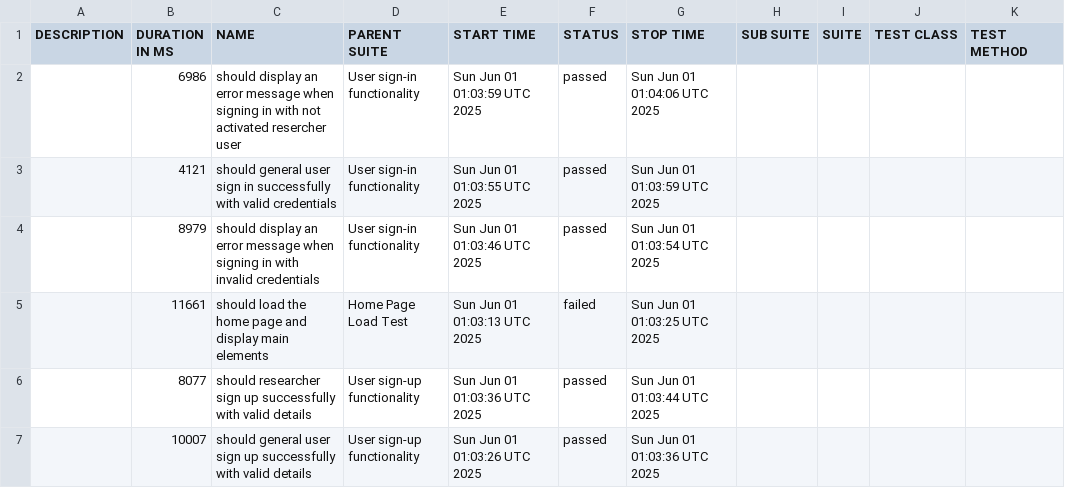
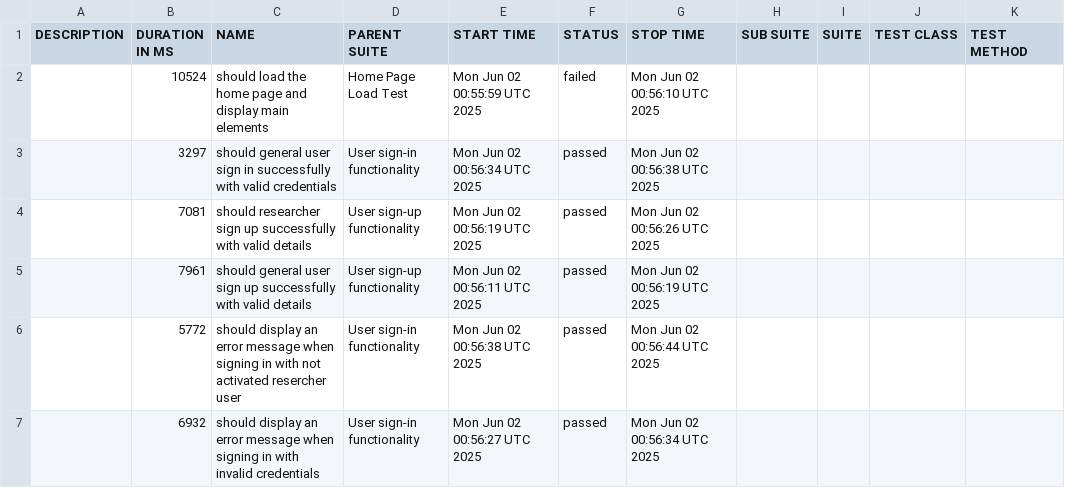
Before and after one commit to udanawetthasinghe/dis, a CSV file: data/suites.csv, drawn as a sheet.

```diff
--- a/data/suites.csv
+++ b/data/suites.csv
@@ -1,7 +1,7 @@
 "DESCRIPTION","DURATION IN MS","NAME","PARENT SUITE","START TIME","STATUS","STOP TIME","SUB SUITE","SUITE","TEST CLASS","TEST METHOD"
-"","6986","should display an error message when signing in with not activated resercher user","User sign-in functionality","Sun Jun 01 01:03:59 UTC 2025","passed","Sun Jun 01 01:04:06 UTC 2025","","","",""
-"","4121","should general user sign in successfully with valid credentials","User sign-in functionality","Sun Jun 01 01:03:55 UTC 2025","passed","Sun Jun 01 01:03:59 UTC 2025","","","",""
-"","8979","should display an error message when signing in with invalid credentials","User sign-in functionality","Sun Jun 01 01:03:46 UTC 2025","passed","Sun Jun 01 01:03:54 UTC 2025","","","",""
-"","11661","should load the home page and display main elements","Home Page Load Test","Sun Jun 01 01:03:13 UTC 2025","failed","Sun Jun 01 01:03:25 UTC 2025","","","",""
-"","8077","should researcher sign up successfully with valid details","User sign-up functionality","Sun Jun 01 01:03:36 UTC 2025","passed","Sun Jun 01 01:03:44 UTC 2025","","","",""
-"","10007","should general user sign up successfully with valid details","User sign-up functionality","Sun Jun 01 01:03:26 UTC 2025","passed","Sun Jun 01 01:03:36 UTC 2025","","","",""
+"","10524","should load the home page and display main elements","Home Page Load Test","Mon Jun 02 00:55:59 UTC 2025","failed","Mon Jun 02 00:56:10 UTC 2025","","","",""
+"","3297","should general user sign in successfully with valid credentials","User sign-in functionality","Mon Jun 02 00:56:34 UTC 2025","passed","Mon Jun 02 00:56:38 UTC 2025","","","",""
+"","7081","should researcher sign up successfully with valid details","User sign-up functionality","Mon Jun 02 00:56:19 UTC 2025","passed","Mon Jun 02 00:56:26 UTC 2025","","","",""
+"","7961","should general user sign up successfully with valid details","User sign-up functionality","Mon Jun 02 00:56:11 UTC 2025","passed","Mon Jun 02 00:56:19 UTC 2025","","","",""
+"","5772","should display an error message when signing in with not activated resercher user","User sign-in functionality","Mon Jun 02 00:56:38 UTC 2025","passed","Mon Jun 02 00:56:44 UTC 2025","","","",""
+"","6932","should display an error message when signing in with invalid credentials","User sign-in functionality","Mon Jun 02 00:56:27 UTC 2025","passed","Mon Jun 02 00:56:34 UTC 2025","","","",""
```
Also changed, not shown: 27 other files.
